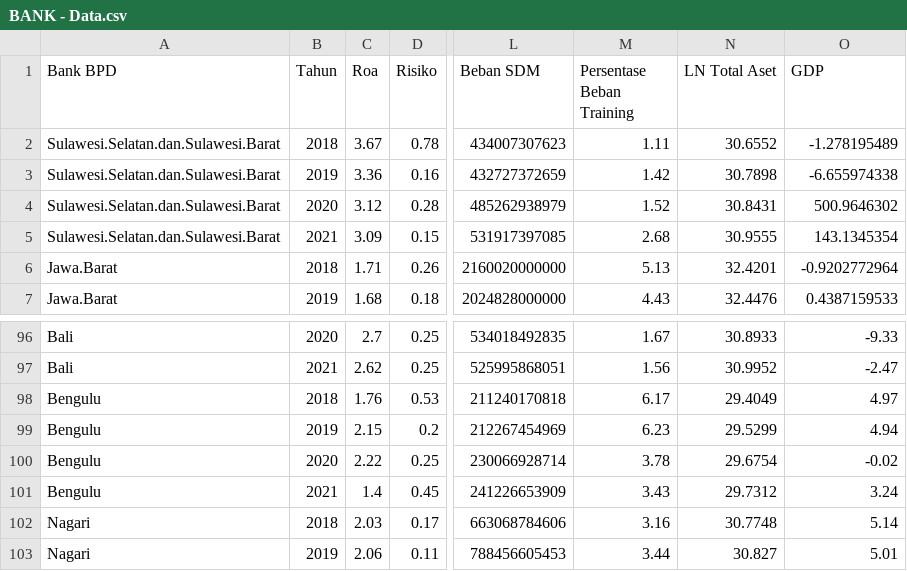
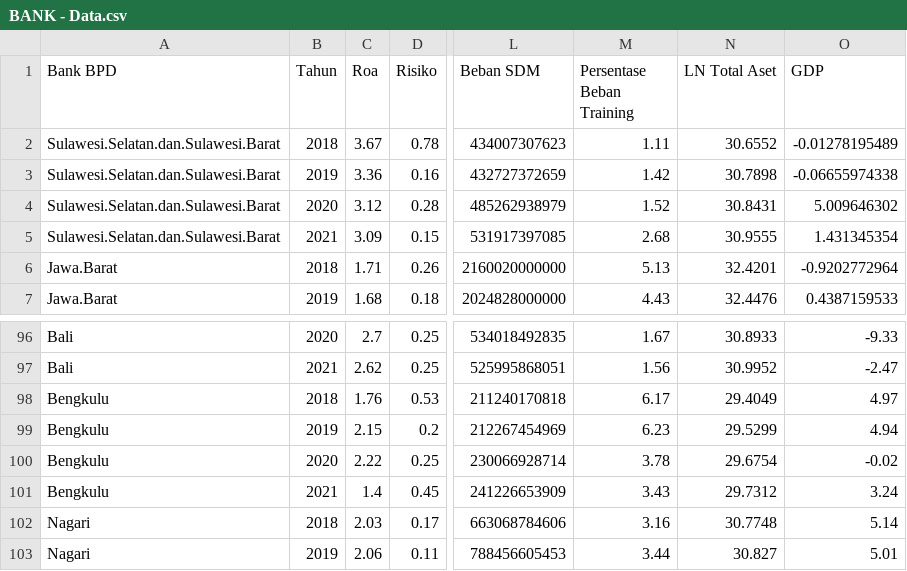
Before and after one commit to Alqurtubi17/Bank-Multiple-Linear-Regression, a CSV file: BANK - Data.csv, drawn as a sheet; only a part is shown, gaps mark what is left out; the diff covers the shown part only; the diff names each change by its address in the sheet, - before the commit and + after, or states it on an @@ line.

Commit message:
Update BANK - Data.csv

```diff
--- a/BANK - Data.csv
+++ b/BANK - Data.csv
-O2 (GDP): -1.278195489
+O2 (GDP): -0.01278195489
-O3 (GDP): -6.655974338
+O3 (GDP): -0.06655974338
-O4 (GDP): 500.9646302
+O4 (GDP): 5.009646302
-O5 (GDP): 143.1345354
+O5 (GDP): 1.431345354
-A98:A101 (Bank BPD): Bengulu
+A98:A101 (Bank BPD): Bengkulu
```
Also changed, not shown: 37 edited cells elsewhere in this file.
